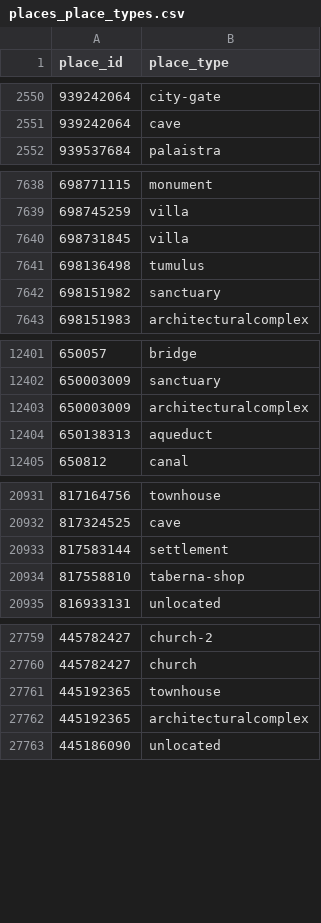
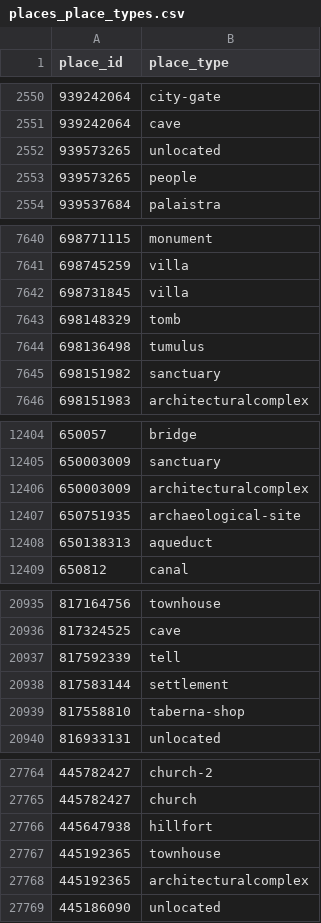
Before and after one commit to isawnyu/pleiades.datasets, a CSV file: data/gis/places_place_types.csv, drawn as a sheet; only a part is shown, gaps mark what is left out; the diff covers the shown part only.

```diff
--- a/data/gis/places_place_types.csv
+++ b/data/gis/places_place_types.csv
@@ -2551,2 +2551,4 @@
 939242064,cave
+939573265,unlocated
+939573265,people
 939537684,palaistra
@@ -7640,2 +7642,3 @@
 698731845,villa
+698148329,tomb
 698136498,tumulus
@@ -12403,2 +12406,3 @@
 650003009,architecturalcomplex
+650751935,archaeological-site
 650138313,aqueduct
@@ -20932,2 +20936,3 @@
 817324525,cave
+817592339,tell
 817583144,settlement
@@ -27760,2 +27765,3 @@
 445782427,church
+445647938,hillfort
 445192365,townhouse
```
Also changed, not shown: 2 added rows elsewhere in this file, 5 other files.
